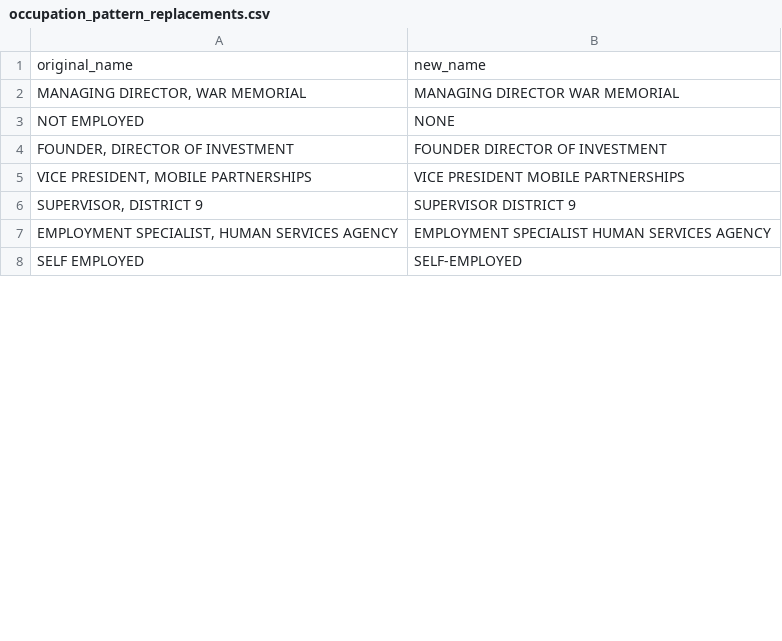
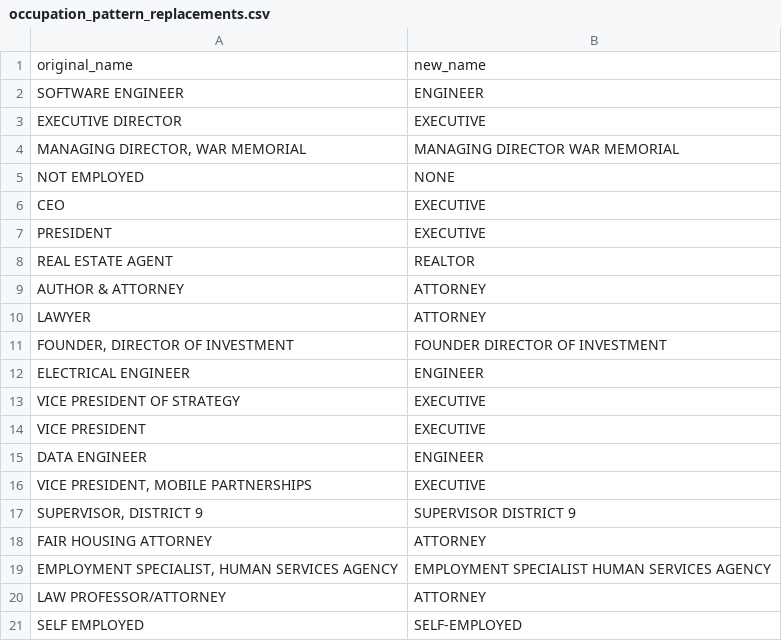
Before and after one commit to mpancia/san-francisco-ethics-d5, a CSV file: data/occupation_pattern_replacements.csv, drawn as a sheet; only a part is shown; the diff covers the shown part only.

```diff
--- a/data/occupation_pattern_replacements.csv
+++ b/data/occupation_pattern_replacements.csv
@@ -1,8 +1,21 @@
 original_name,new_name
+SOFTWARE ENGINEER,ENGINEER
+EXECUTIVE DIRECTOR,EXECUTIVE
 "MANAGING DIRECTOR, WAR MEMORIAL",MANAGING DIRECTOR WAR MEMORIAL
 NOT EMPLOYED,NONE
+CEO,EXECUTIVE
+PRESIDENT,EXECUTIVE
+REAL ESTATE AGENT,REALTOR
+AUTHOR & ATTORNEY,ATTORNEY
+LAWYER,ATTORNEY
 "FOUNDER, DIRECTOR OF INVESTMENT",FOUNDER DIRECTOR OF INVESTMENT
-"VICE PRESIDENT, MOBILE PARTNERSHIPS",VICE PRESIDENT MOBILE PARTNERSHIPS
+ELECTRICAL ENGINEER,ENGINEER
+VICE PRESIDENT OF STRATEGY,EXECUTIVE
+VICE PRESIDENT,EXECUTIVE
+DATA ENGINEER,ENGINEER
+"VICE PRESIDENT, MOBILE PARTNERSHIPS",EXECUTIVE
 "SUPERVISOR, DISTRICT 9",SUPERVISOR DISTRICT 9
+FAIR HOUSING ATTORNEY,ATTORNEY
 "EMPLOYMENT SPECIALIST, HUMAN SERVICES AGENCY",EMPLOYMENT SPECIALIST HUMAN SERVICES AGENCY
+LAW PROFESSOR/ATTORNEY,ATTORNEY
 SELF EMPLOYED,SELF-EMPLOYED
```
Also changed, not shown: 32 added rows and 6 edited cells elsewhere in this file, 6 other files.
